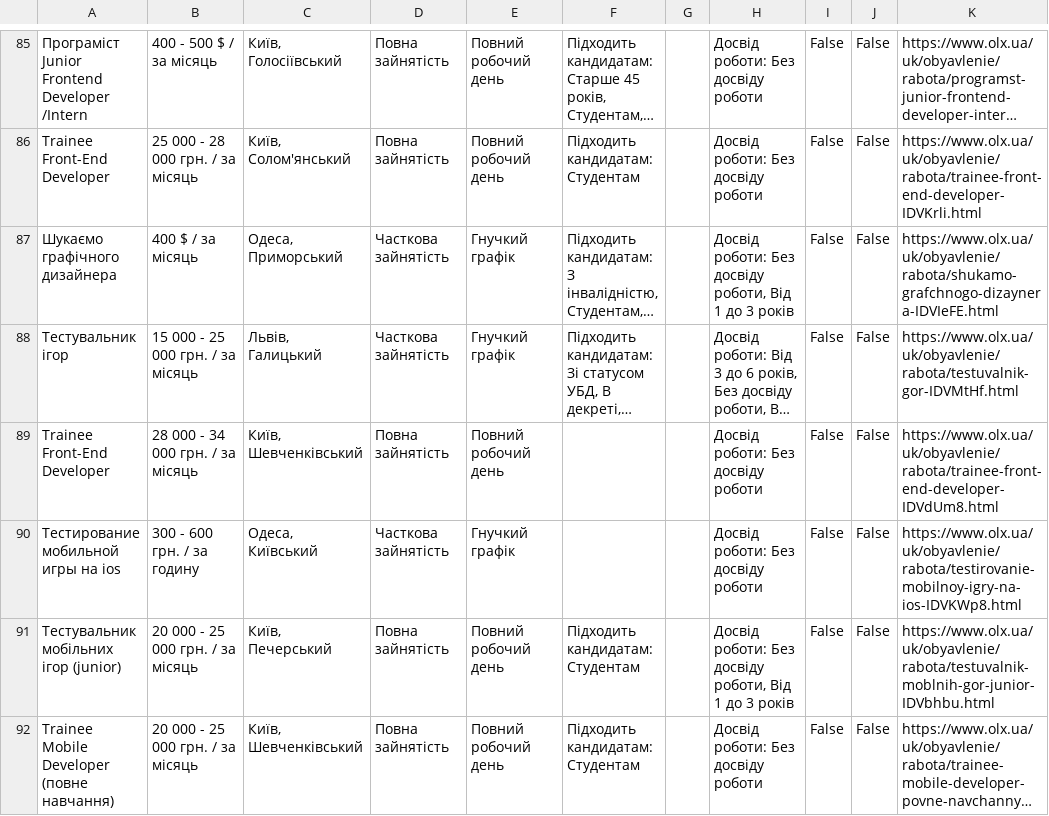
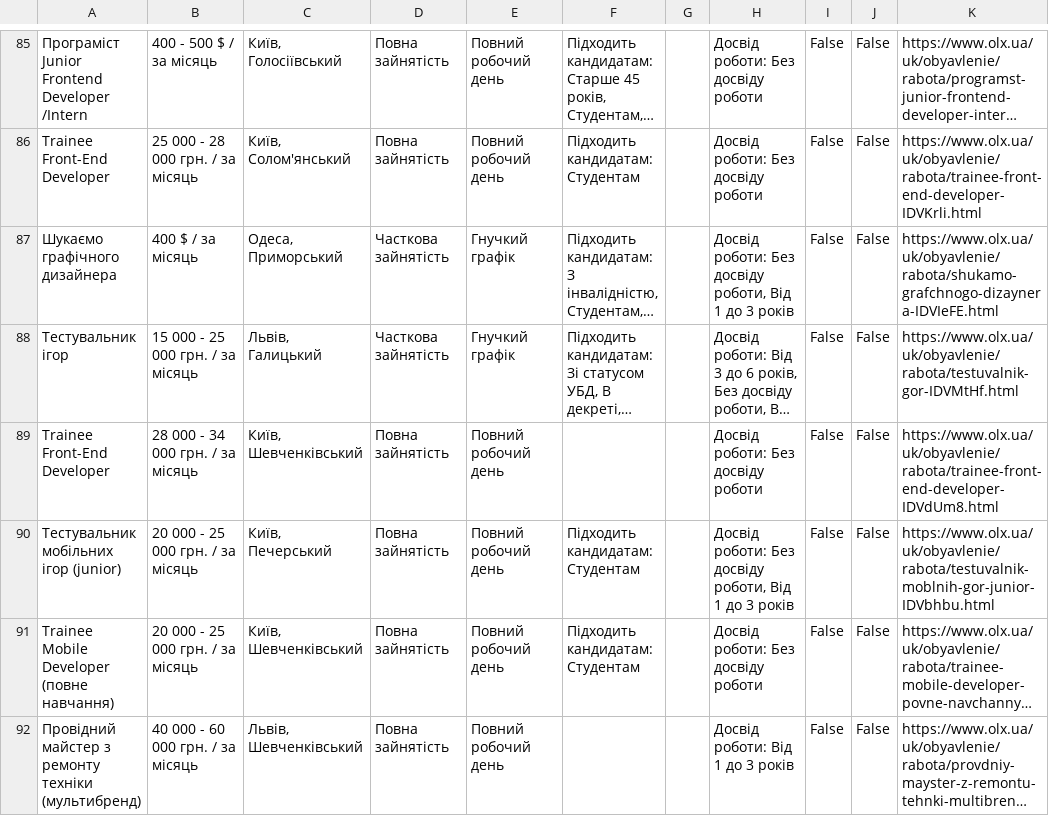
Before and after one commit to slash4r/scam-project, a CSV file: data/olx_offers.csv, drawn as a sheet; only a part is shown, gaps mark what is left out; the shorter side is filled out with more unchanged rows; long unchanged cells end in …; the diff covers the shown part only; the diff names each change by its address in the sheet, - before the commit and + after, or states it on an @@ line.

```diff
--- a/data/olx_offers.csv
+++ b/data/olx_offers.csv
-row 90: Тестирование мобильной игры на ios | 300 - 600 грн. / за годину | Одеса, Київський | Часткова зайнятість | Гнучкий графік |  |  | Досвід роботи: Без досвіду роботи | False | False | https://www.olx.ua/uk/obyavlenie/rabota/testirovanie-mobilnoy-igry-na-ios-IDVKWp8.html
```
Also changed, not shown: 4 removed rows elsewhere in this file, data/olx_offers_reserve.csv, 3 other files.
